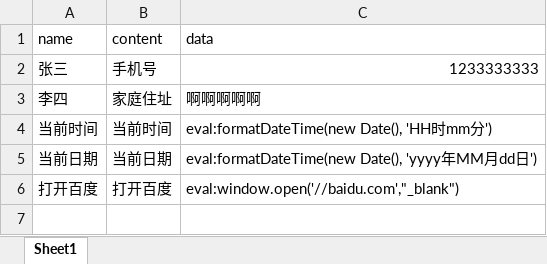
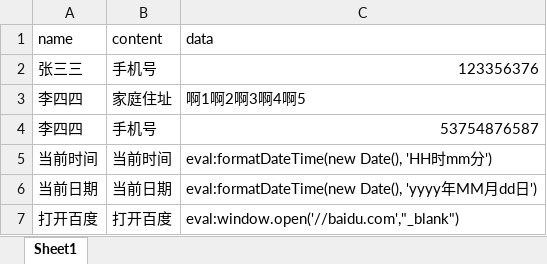
Before and after one commit to wenda-LLM/wd_butler, an Excel workbook: 信息查询助手示例数据.xlsx, sheet Sheet1, drawn as a sheet; values as stored, in another font and other column widths than the file's, no borders; removed rows and columns are numbered as before the commit, all else as after; the diff names each change by its address in the sheet, - before the commit and + after, or states it on an @@ line.

```diff
--- a/信息查询助手示例数据.xlsx (sheet Sheet1)
+++ b/信息查询助手示例数据.xlsx (sheet Sheet1)
-row 2: 张三 | 手机号 | 1233333333
+row 2: 张三三 | 手机号 | 123356376
-A3 (name): 李四
+A3 (name): 李四四
-C3 (data): 啊啊啊啊啊
+C3 (data): 啊1啊2啊3啊4啊5
+row 4: 李四四 | 手机号 | 53754876587
```
Also changed, not shown: 1 other file.
